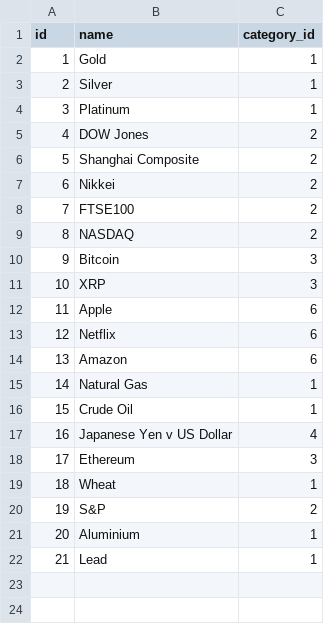
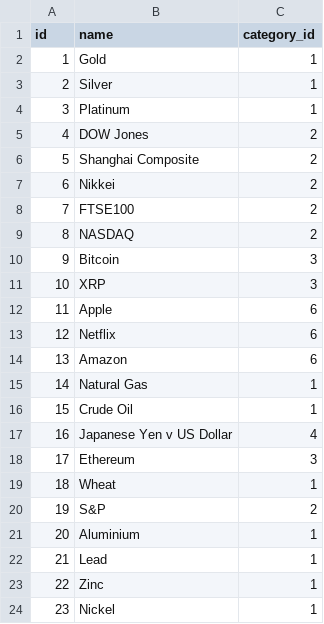
Before and after one commit to sperrin98/perrinvest, a CSV file: stocks.csv, drawn as a sheet; the diff names each change by its address in the sheet, - before the commit and + after, or states it on an @@ line.

Commit message:
more data

```diff
--- a/stocks.csv
+++ b/stocks.csv
+row 23: 22 | Zinc | 1
+row 24: 23 | Nickel | 1
```
Also changed, not shown: 3 other files.
